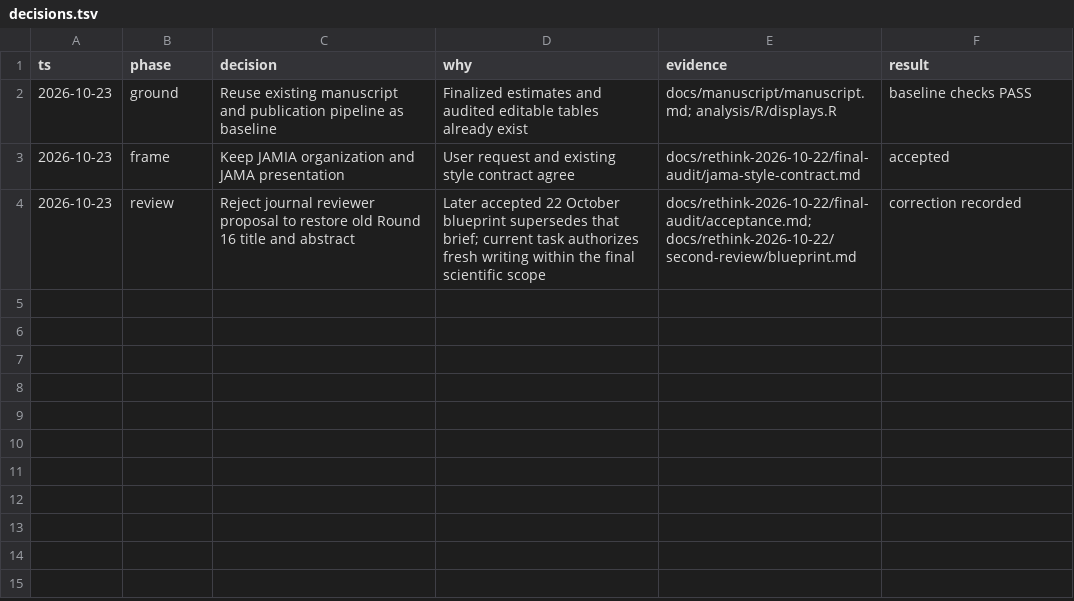
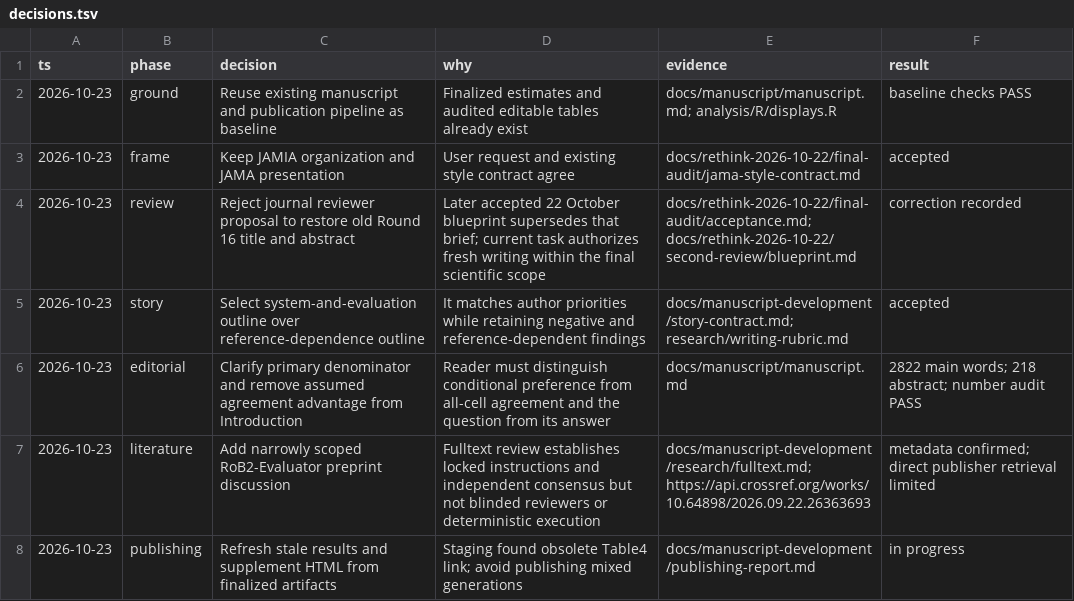
Before and after one commit to AliSalman-et-al/arbiter-JAMIA, a TSV file: docs/manuscript-development/decisions.tsv, drawn as a sheet.

Commit message:
Revise JAMIA manuscript around inspectable appraisal and expert agreement

```diff
--- a/docs/manuscript-development/decisions.tsv
+++ b/docs/manuscript-development/decisions.tsv
@@ -4 +4,5 @@ ts	phase	decision	why	evidence	result
 2026-10-23	review	Reject journal reviewer proposal to restore old Round 16 title and abstract	Later accepted 22 October blueprint supersedes that brief; current task authorizes fresh writing within the final scientific scope	docs/rethink-2026-10-22/final-audit/acceptance.md; docs/rethink-2026-10-22/second-review/blueprint.md	correction recorded
+2026-10-23	story	Select system-and-evaluation outline over reference-dependence outline	It matches author priorities while retaining negative and reference-dependent findings	docs/manuscript-development/story-contract.md; research/writing-rubric.md	accepted
+2026-10-23	editorial	Clarify primary denominator and remove assumed agreement advantage from Introduction	Reader must distinguish conditional preference from all-cell agreement and the question from its answer	docs/manuscript/manuscript.md	2822 main words; 218 abstract; number audit PASS
+2026-10-23	literature	Add narrowly scoped RoB2-Evaluator preprint discussion	Fulltext review establishes locked instructions and independent consensus but not blinded reviewers or deterministic execution	docs/manuscript-development/research/fulltext.md; https://api.crossref.org/works/10.64898/2026.09.22.26363693	metadata confirmed; direct publisher retrieval limited
+2026-10-23	publishing	Refresh stale results and supplement HTML from finalized artifacts	Staging found obsolete Table4 link; avoid publishing mixed generations	docs/manuscript-development/publishing-report.md	in progress
```
Also changed, not shown: 6 other files.
